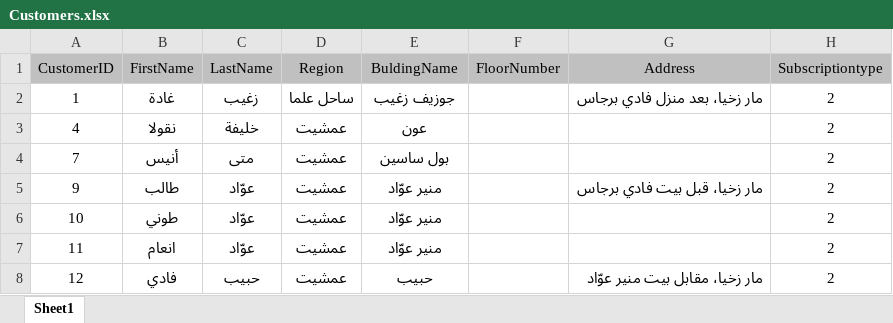
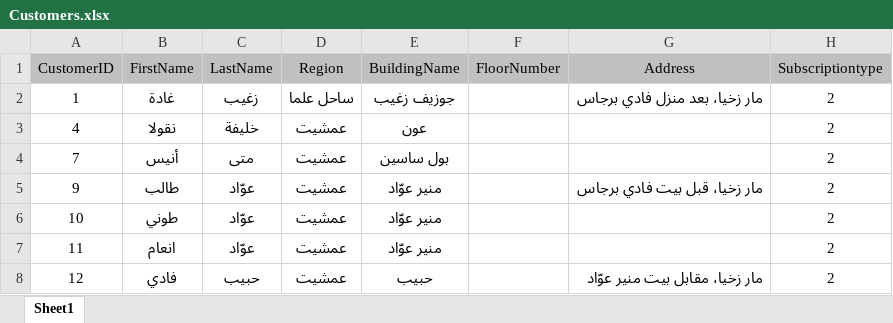
Before and after one commit to simba9592/QRcode, an Excel workbook: front/public/Customers.xlsx, sheet Sheet1, drawn as a sheet; only a part is shown; values as stored, in another font and other column widths than the file's, no borders; the diff names each change by its address in the sheet, - before the commit and + after, or states it on an @@ line.

```diff
--- a/front/public/Customers.xlsx (sheet Sheet1)
+++ b/front/public/Customers.xlsx (sheet Sheet1)
-E1: BuldingName
+E1: BuildingName
```
Also changed, not shown: 9 other files.
